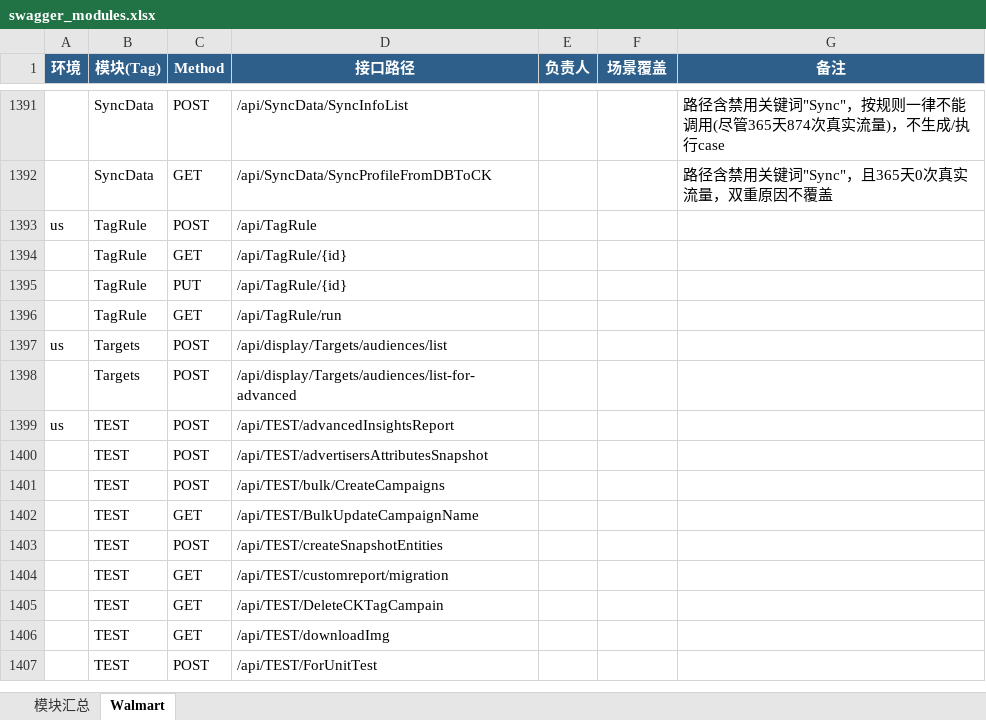
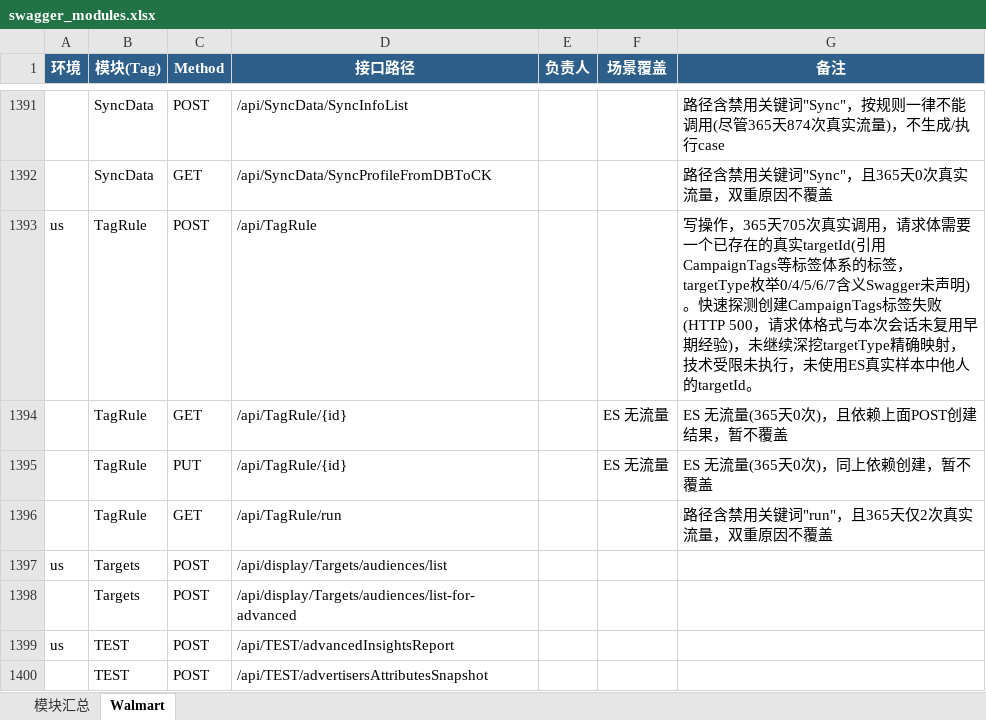
Before and after one commit to guguangjie-pacvue/ai_api, an Excel workbook: single-api/walmart-api/swagger_modules.xlsx, sheet Walmart, drawn as a sheet; only a part is shown, gaps mark what is left out; the shorter side is filled out with more unchanged rows; values as stored, in another font and other column widths than the file's, no borders; the diff names each change by its address in the sheet, - before the commit and + after, or states it on an @@ line.

```diff
--- a/single-api/walmart-api/swagger_modules.xlsx (sheet Walmart)
+++ b/single-api/walmart-api/swagger_modules.xlsx (sheet Walmart)
-G1393 (备注): (empty)
+G1393 (备注): 写操作，365天705次真实调用，请求体需要一个已存在的真实targetId(引用CampaignTags等标签体系的标签，targetType枚举0/4/5/6/7含义Swagger未声明)。快速探测创建CampaignTags标签失败(HTTP 500，请求体格式与本次会话未复用早期经验)，未继续深挖targetType精确映射，技术受限未执行，未使用ES真实样本中他人的targetId。
-F1394:F1395 (场景覆盖): (empty)
+F1394:F1395 (场景覆盖): ES 无流量
-G1394 (备注): (empty)
+G1394 (备注): ES 无流量(365天0次)，且依赖上面POST创建结果，暂不覆盖
-G1395 (备注): (empty)
+G1395 (备注): ES 无流量(365天0次)，同上依赖创建，暂不覆盖
-G1396 (备注): (empty)
+G1396 (备注): 路径含禁用关键词"run"，且365天仅2次真实流量，双重原因不覆盖
```
Also changed, not shown: sheet 模块汇总.
